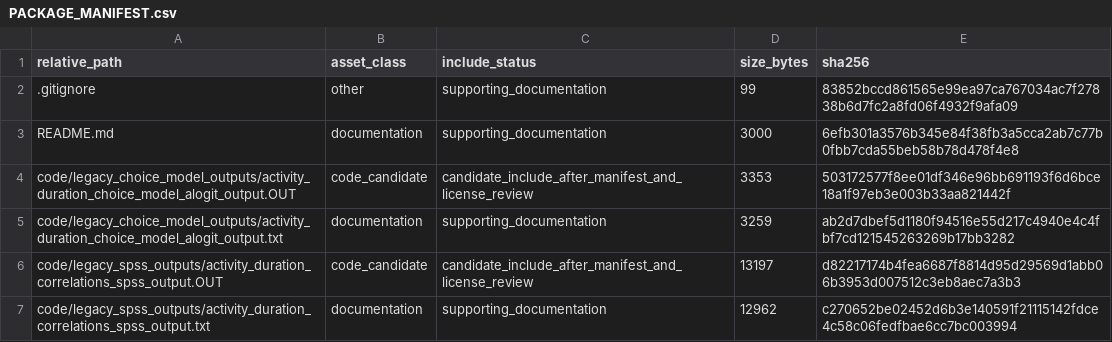
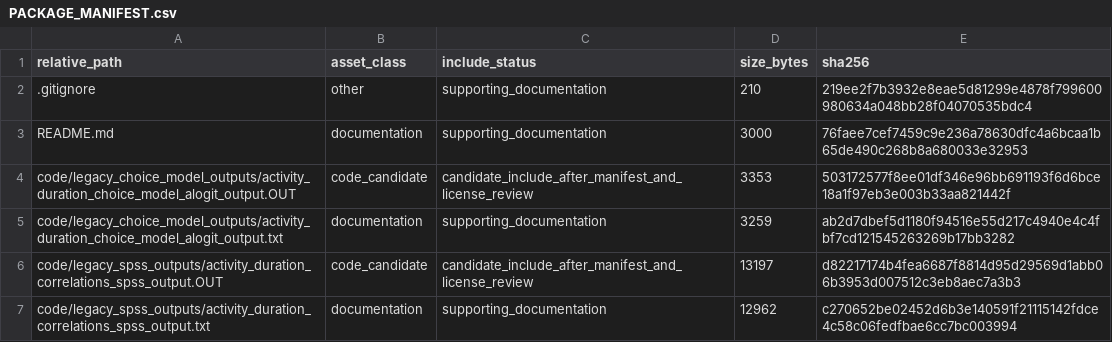
Before and after one commit to dlevinson/paper-1999-03-space-money-life-stage-and-the-allocation-of-time, a CSV file: PACKAGE_MANIFEST.csv, drawn as a sheet; only a part is shown.

Commit message:
Refresh package metadata after tracker rebuild

```diff
--- a/PACKAGE_MANIFEST.csv
+++ b/PACKAGE_MANIFEST.csv
@@ -1,4 +1,4 @@
 relative_path,asset_class,include_status,size_bytes,sha256
-.gitignore,other,supporting_documentation,99,83852bccd861565e99ea97ca767034ac7f27838b6d7fc2a8fd06f4932f9afa09
-README.md,documentation,supporting_documentation,3000,6efb301a3576b345e84f38fb3a5cca2ab7c77b0fbb7cda55beb58b78d478f4e8
+.gitignore,other,supporting_documentation,210,219ee2f7b3932e8eae5d81299e4878f799600980634a048bb28f04070535bdc4
+README.md,documentation,supporting_documentation,3000,76faee7cef7459c9e236a78630dfc4a6bcaa1b65de490c268b8a680033e32953
 code/legacy_choice_model_outputs/activity_duration_choice_model_alogit_output.OUT,code_candidate,candidate_include_after_manifest_and_license_review,3353,503172577f8ee01df346e96bb691193f6d6bce18a1f97eb3e003b33aa821442f
```
Also changed, not shown: 3 other files.
